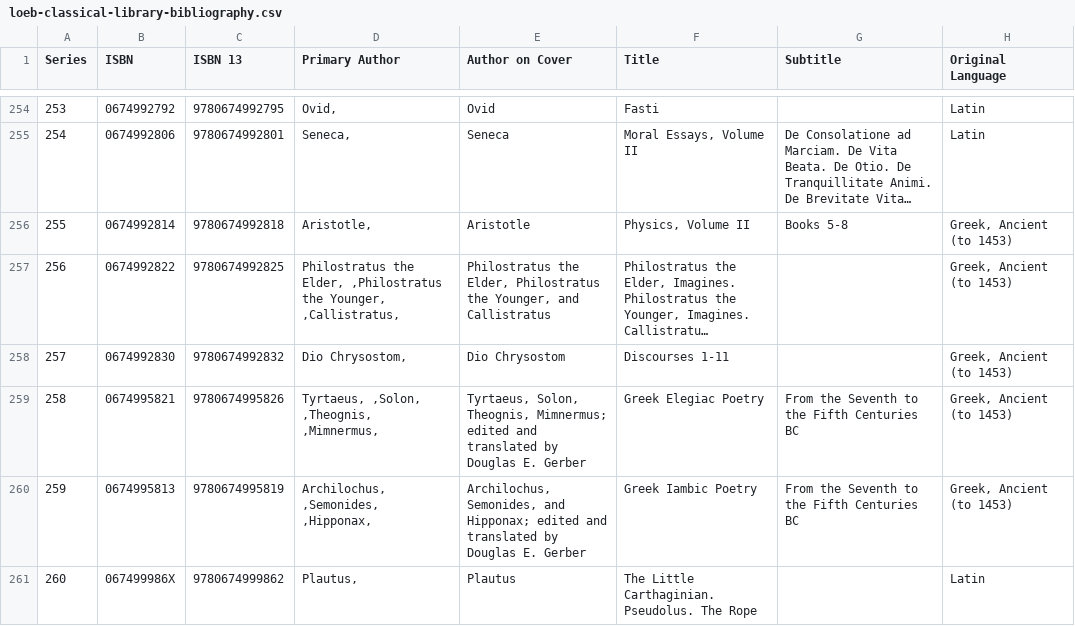
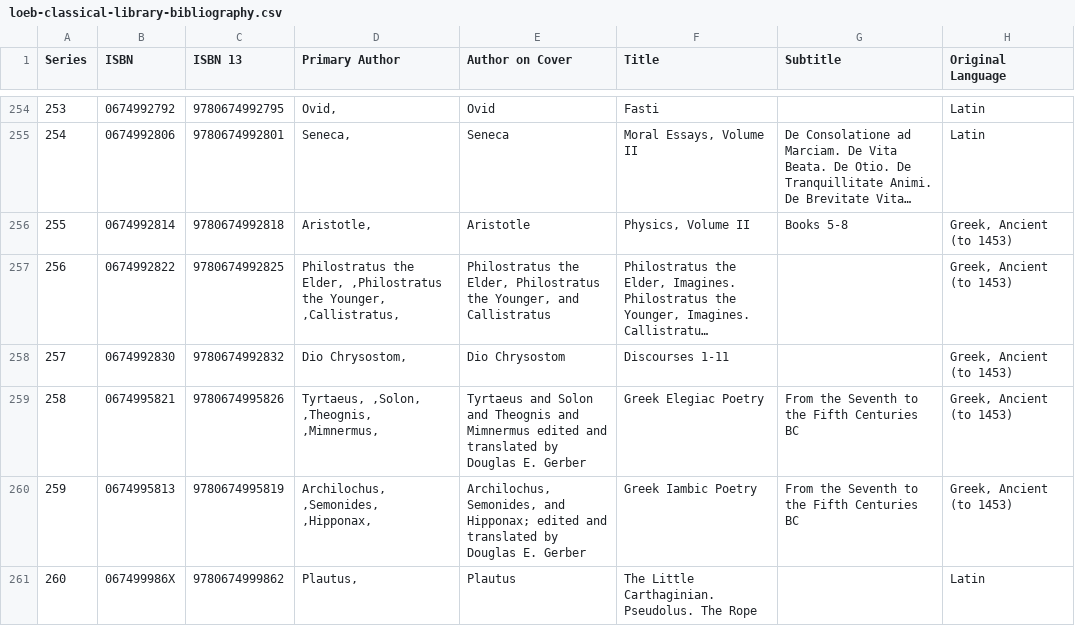
Before and after one commit to LukasCBossert/loeb-classical-libarary-bibliography, a CSV file: loeb-classical-library-bibliography.csv, drawn as a sheet; only a part is shown, gaps mark what is left out; long unchanged cells end in …; the diff covers the shown part only; the diff names each change by its address in the sheet, - before the commit and + after, or states it on an @@ line.

```diff
--- a/loeb-classical-library-bibliography.csv
+++ b/loeb-classical-library-bibliography.csv
-E259 (Author on Cover): Tyrtaeus, Solon, Theognis, Mimnermus; edited and…
+E259 (Author on Cover): Tyrtaeus and Solon and Theognis and Mimnermus edited and…
```
Also changed, not shown: 4 edited cells elsewhere in this file, 2 other files.
